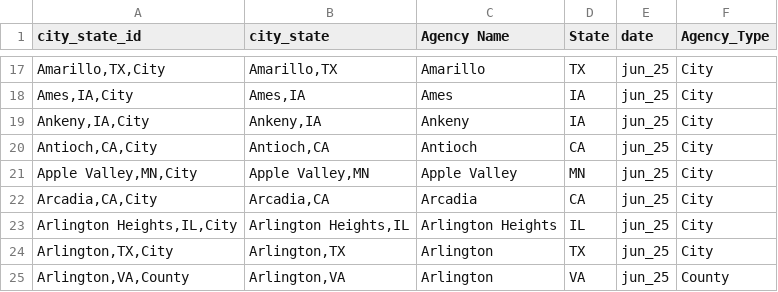
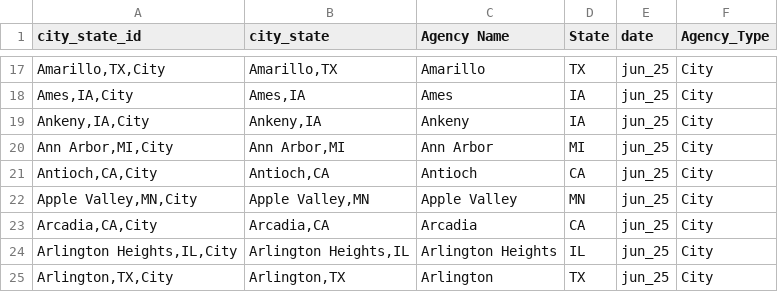
Before and after one commit to AH-Datalytics/rtci, a CSV file: data/sample_cities.csv, drawn as a sheet; only a part is shown, gaps mark what is left out; the shorter side is filled out with more unchanged rows.

```diff
--- a/data/sample_cities.csv
+++ b/data/sample_cities.csv
@@ -19,2 +19,3 @@
 "Ankeny,IA,City","Ankeny,IA","Ankeny","IA","jun_25","City"
+"Ann Arbor,MI,City","Ann Arbor,MI","Ann Arbor","MI","jun_25","City"
 "Antioch,CA,City","Antioch,CA","Antioch","CA","jun_25","City"
```
Also changed, not shown: data/archive/jun_25_agencies.csv, scripts/auditing/agencies_removed_from_sample.csv, 4 other files.
